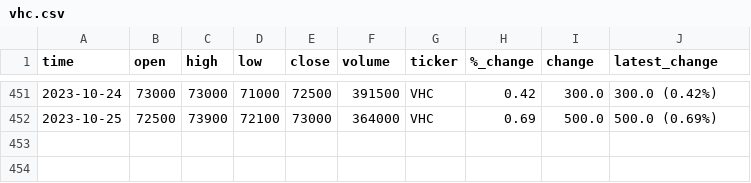
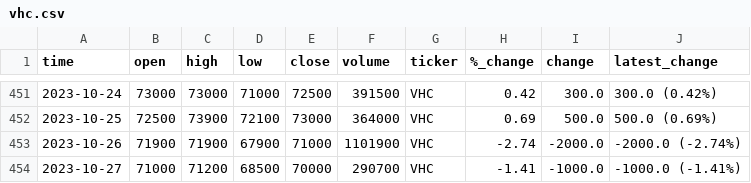
Before and after one commit to Nopnoplaaivay/vnStock, a CSV file: vhc.csv, drawn as a sheet; only a part is shown, gaps mark what is left out; the diff names each change by its address in the sheet, - before the commit and + after, or states it on an @@ line.

```diff
--- a/vhc.csv
+++ b/vhc.csv
+row 453: 2023-10-26 | 71900 | 71900 | 67900 | 71000 | 1101900 | VHC | -2.74 | -2000.0 | -2000.0 (-2.74%)
+row 454: 2023-10-27 | 71000 | 71200 | 68500 | 70000 | 290700 | VHC | -1.41 | -1000.0 | -1000.0 (-1.41%)
```
Also changed, not shown: 6 other files.
